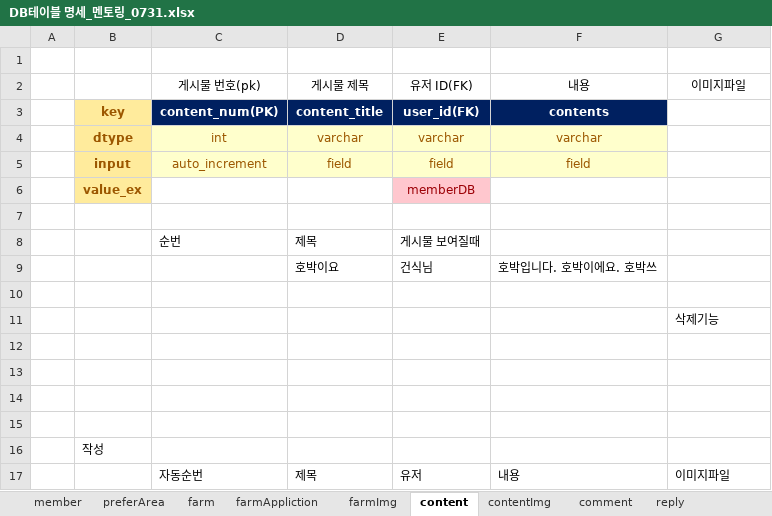
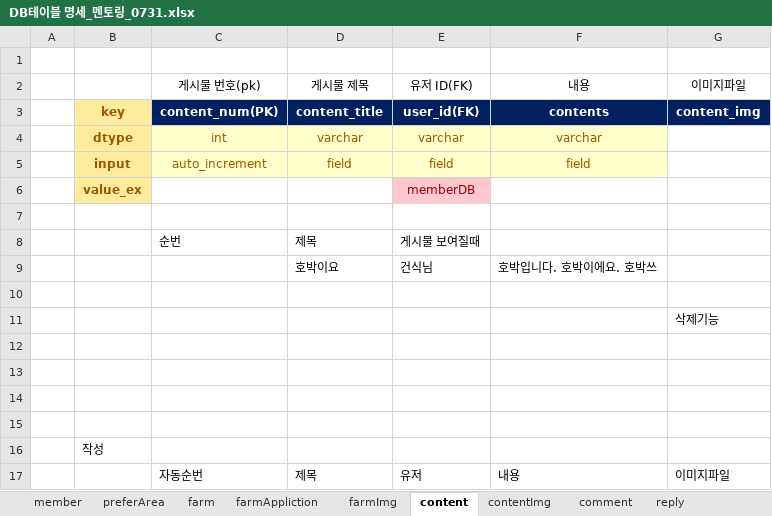
Before and after one commit to 2023-AISCHOOL-APP/project_Appian, an Excel workbook: Documents/2_작업문서/DB테이블 명세_멘토링_0731.xlsx, sheet content, drawn as a sheet; values as stored, in another font and other column widths than the file's, no borders; the diff names each change by its address in the sheet, - before the commit and + after, or states it on an @@ line.

```diff
--- a/Documents/2_작업문서/DB테이블 명세_멘토링_0731.xlsx (sheet content)
+++ b/Documents/2_작업문서/DB테이블 명세_멘토링_0731.xlsx (sheet content)
-G3: (empty)
+G3: content_img
-G3 fill: none
+G3 fill: #002060
```
Also changed, not shown: 1 other file.
